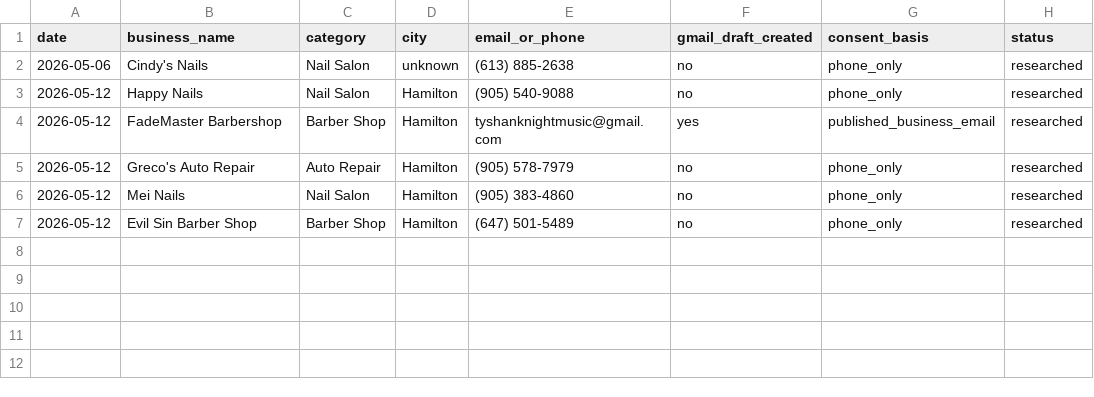
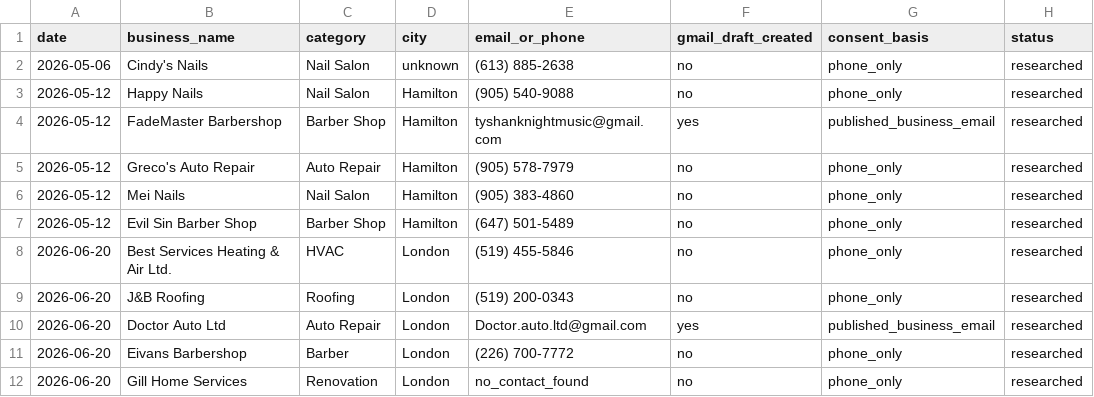
Before and after one commit to rossgriffithsdigital/rgd-outreach, a CSV file: outreach-log.csv, drawn as a sheet; the diff names each change by its address in the sheet, - before the commit and + after, or states it on an @@ line.

```diff
--- a/outreach-log.csv
+++ b/outreach-log.csv
+row 8: 2026-06-20 | Best Services Heating & Air Ltd. | HVAC | London | (519) 455-5846 | no | phone_only | researched
+row 9: 2026-06-20 | J&B Roofing | Roofing | London | (519) 200-0343 | no | phone_only | researched
+row 10: 2026-06-20 | Doctor Auto Ltd | Auto Repair | London | Doctor.auto.ltd@gmail.com | yes | published_business_email | researched
+row 11: 2026-06-20 | Eivans Barbershop | Barber | London | (226) 700-7772 | no | phone_only | researched
+row 12: 2026-06-20 | Gill Home Services | Renovation | London | no_contact_found | no | phone_only | researched
```
Also changed, not shown: 1 other file.
